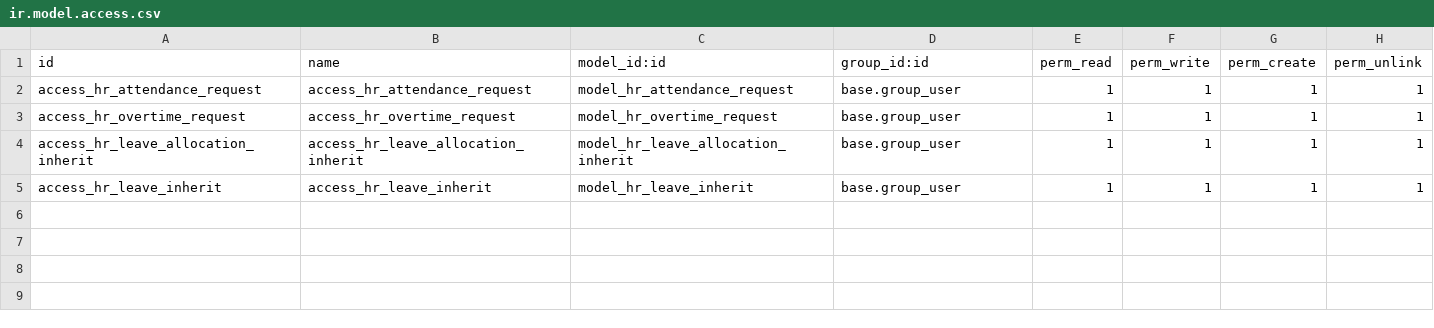
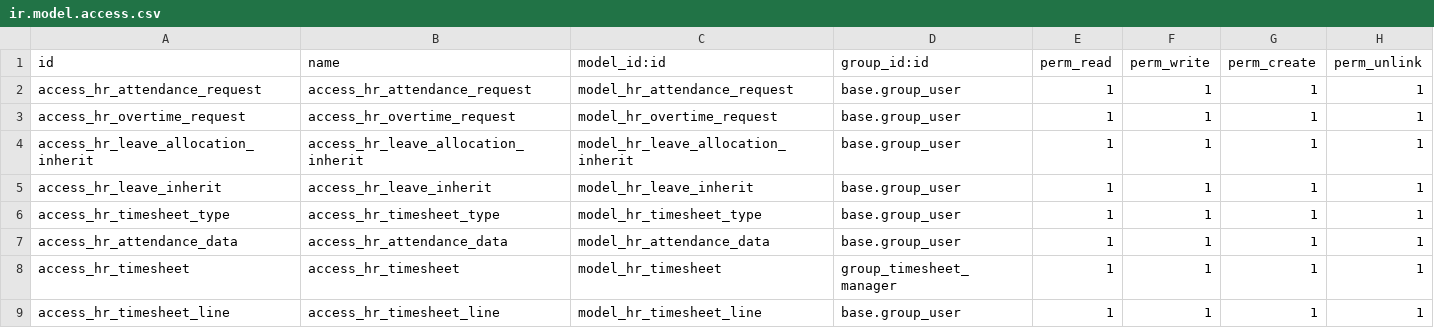
Before and after one commit to thanhdong210/KLTN, a CSV file: security/ir.model.access.csv, drawn as a sheet.

```diff
--- a/security/ir.model.access.csv
+++ b/security/ir.model.access.csv
@@ -5 +5,5 @@ access_hr_leave_allocation_inherit,access_hr_leave_allocation_inherit,model_hr_l
 access_hr_leave_inherit,access_hr_leave_inherit,model_hr_leave_inherit,base.group_user,1,1,1,1
+access_hr_timesheet_type,access_hr_timesheet_type,model_hr_timesheet_type,base.group_user,1,1,1,1
+access_hr_attendance_data,access_hr_attendance_data,model_hr_attendance_data,base.group_user,1,1,1,1
+access_hr_timesheet,access_hr_timesheet,model_hr_timesheet,group_timesheet_manager,1,1,1,1
+access_hr_timesheet_line,access_hr_timesheet_line,model_hr_timesheet_line,base.group_user,1,1,1,1
```
Also changed, not shown: 21 other files.
